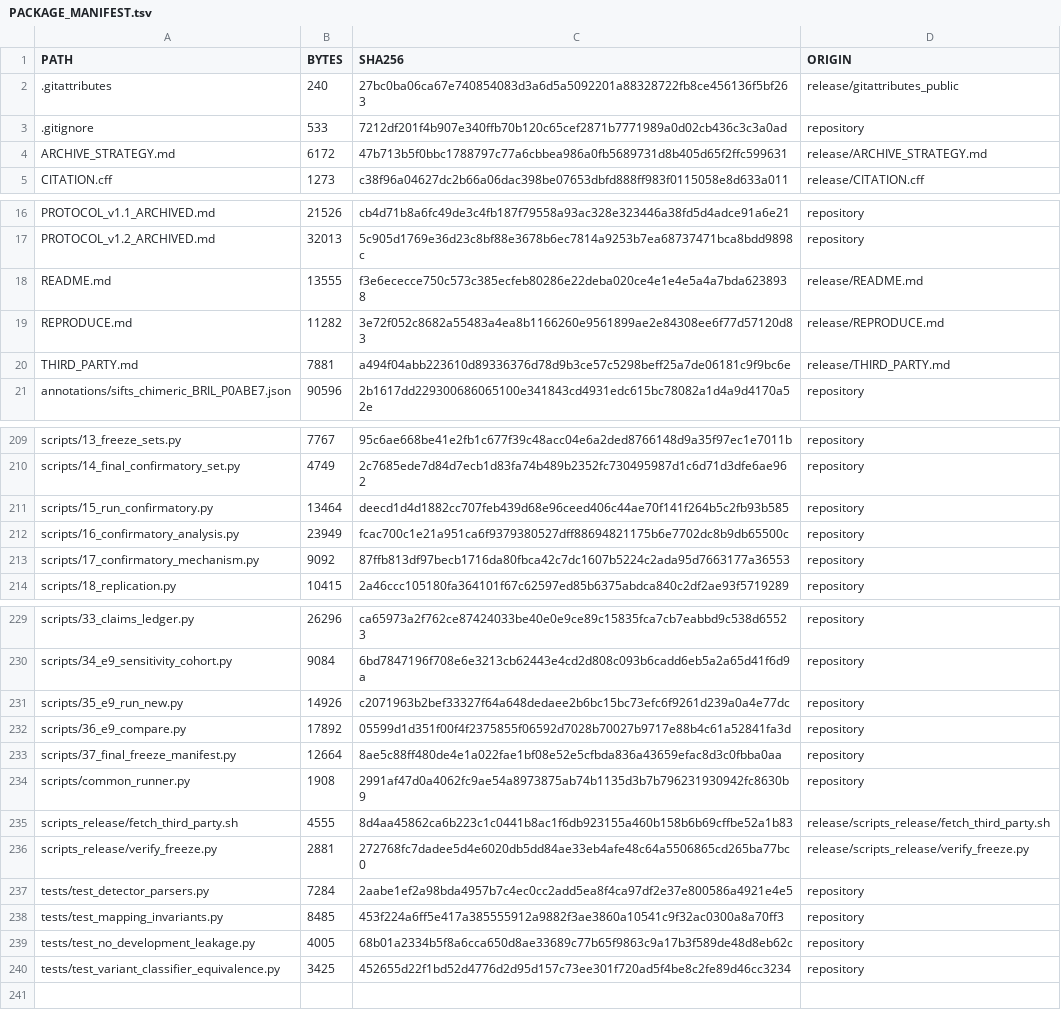
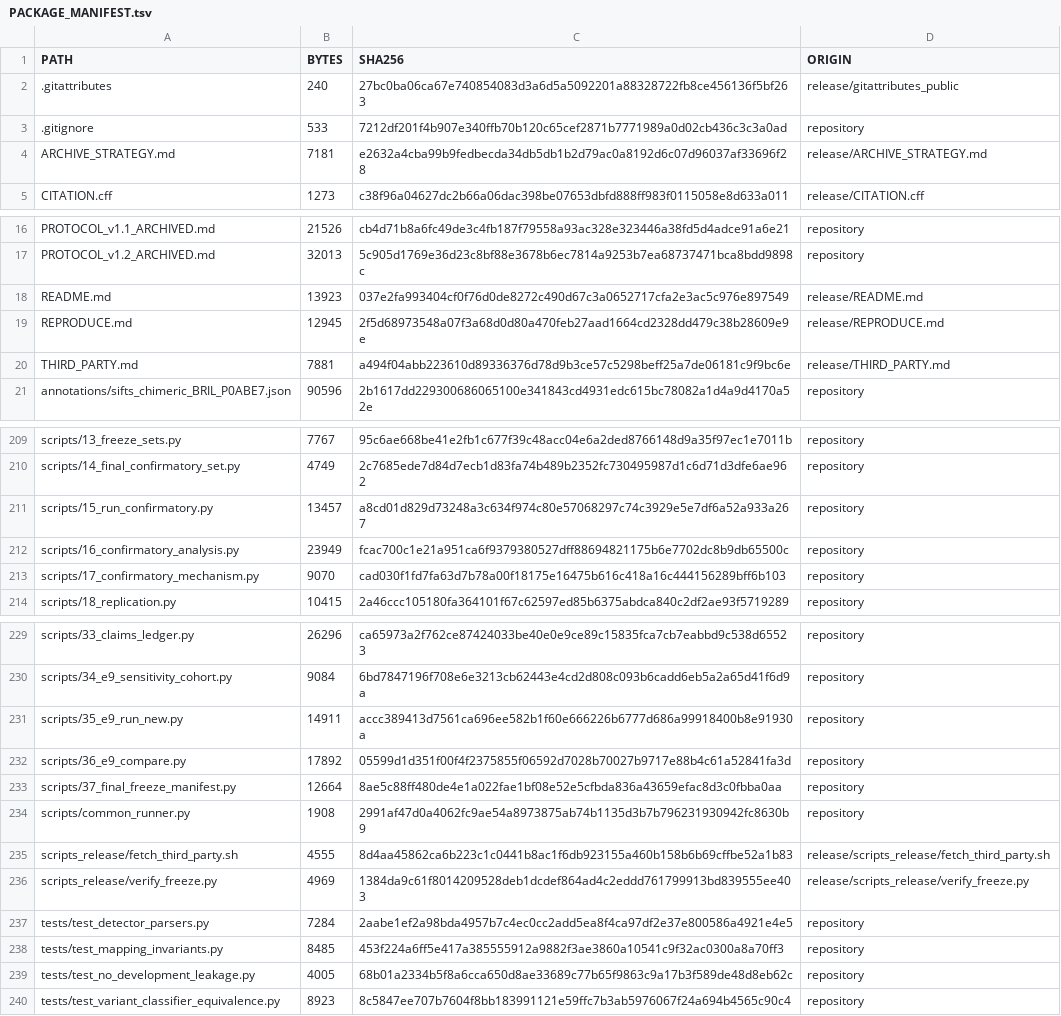
Before and after one commit to RahulRoktim/fusion-partner-pocket-interference, a TSV file: PACKAGE_MANIFEST.tsv, drawn as a sheet; only a part is shown, gaps mark what is left out; the diff covers the shown part only.

```diff
--- a/PACKAGE_MANIFEST.tsv
+++ b/PACKAGE_MANIFEST.tsv
@@ -3,3 +3,3 @@ PATH	BYTES	SHA256	ORIGIN
 .gitignore	533	7212df201f4b907e340ffb70b120c65cef2871b7771989a0d02cb436c3c3a0ad	repository
-ARCHIVE_STRATEGY.md	6172	47b713b5f0bbc1788797c77a6cbbea986a0fb5689731d8b405d65f2ffc599631	release/ARCHIVE_STRATEGY.md
+ARCHIVE_STRATEGY.md	7181	e2632a4cba99b9fedbecda34db5db1b2d79ac0a8192d6c07d96037af33696f28	release/ARCHIVE_STRATEGY.md
 CITATION.cff	1273	c38f96a04627dc2b66a06dac398be07653dbfd888ff983f0115058e8d633a011	release/CITATION.cff
@@ -17,4 +17,4 @@ PROTOCOL_v1.1_ARCHIVED.md	21526	cb4d71b8a6fc49de3c4fb187f79558a93ac328e323446a38
 PROTOCOL_v1.2_ARCHIVED.md	32013	5c905d1769e36d23c8bf88e3678b6ec7814a9253b7ea68737471bca8bdd9898c	repository
-README.md	13555	f3e6ececce750c573c385ecfeb80286e22deba020ce4e1e4e5a4a7bda6238938	release/README.md
-REPRODUCE.md	11282	3e72f052c8682a55483a4ea8b1166260e9561899ae2e84308ee6f77d57120d83	release/REPRODUCE.md
+README.md	13923	037e2fa993404cf0f76d0de8272c490d67c3a0652717cfa2e3ac5c976e897549	release/README.md
+REPRODUCE.md	12945	2f5d68973548a07f3a68d0d80a470feb27aad1664cd2328dd479c38b28609e9e	release/REPRODUCE.md
 THIRD_PARTY.md	7881	a494f04abb223610d89336376d78d9b3ce57c5298beff25a7de06181c9f9bc6e	release/THIRD_PARTY.md
@@ -210,5 +210,5 @@ scripts/13_freeze_sets.py	7767	95c6ae668be41e2fb1c677f39c48acc04e6a2ded8766148d9
 scripts/14_final_confirmatory_set.py	4749	2c7685ede7d84d7ecb1d83fa74b489b2352fc730495987d1c6d71d3dfe6ae962	repository
-scripts/15_run_confirmatory.py	13464	deecd1d4d1882cc707feb439d68e96ceed406c44ae70f141f264b5c2fb93b585	repository
+scripts/15_run_confirmatory.py	13457	a8cd01d829d73248a3c634f974c80e57068297c74c3929e5e7df6a52a933a267	repository
 scripts/16_confirmatory_analysis.py	23949	fcac700c1e21a951ca6f9379380527dff88694821175b6e7702dc8b9db65500c	repository
-scripts/17_confirmatory_mechanism.py	9092	87ffb813df97becb1716da80fbca42c7dc1607b5224c2ada95d7663177a36553	repository
+scripts/17_confirmatory_mechanism.py	9070	cad030f1fd7fa63d7b78a00f18175e16475b616c418a16c444156289bff6b103	repository
 scripts/18_replication.py	10415	2a46ccc105180fa364101f67c62597ed85b6375abdca840c2df2ae93f5719289	repository
@@ -230,3 +230,3 @@ scripts/33_claims_ledger.py	26296	ca65973a2f762ce87424033be40e0e9ce89c15835fca7c
 scripts/34_e9_sensitivity_cohort.py	9084	6bd7847196f708e6e3213cb62443e4cd2d808c093b6cadd6eb5a2a65d41f6d9a	repository
-scripts/35_e9_run_new.py	14926	c2071963b2bef33327f64a648dedaee2b6bc15bc73efc6f9261d239a0a4e77dc	repository
+scripts/35_e9_run_new.py	14911	accc389413d7561ca696ee582b1f60e666226b6777d686a99918400b8e91930a	repository
 scripts/36_e9_compare.py	17892	05599d1d351f00f4f2375855f06592d7028b70027b9717e88b4c61a52841fa3d	repository
@@ -235,3 +235,3 @@ scripts/common_runner.py	1908	2991af47d0a4062fc9ae54a8973875ab74b1135d3b7b796231
 scripts_release/fetch_third_party.sh	4555	8d4aa45862ca6b223c1c0441b8ac1f6db923155a460b158b6b69cffbe52a1b83	release/scripts_release/fetch_third_party.sh
-scripts_release/verify_freeze.py	2881	272768fc7dadee5d4e6020db5dd84ae33eb4afe48c64a5506865cd265ba77bc0	release/scripts_release/verify_freeze.py
+scripts_release/verify_freeze.py	4969	1384da9c61f8014209528deb1dcdef864ad4c2eddd761799913bd839555ee403	release/scripts_release/verify_freeze.py
 tests/test_detector_parsers.py	7284	2aabe1ef2a98bda4957b7c4ec0cc2add5ea8f4ca97df2e37e800586a4921e4e5	repository
@@ -239,2 +239,2 @@ tests/test_mapping_invariants.py	8485	453f224a6ff5e417a385555912a9882f3ae3860a10
 tests/test_no_development_leakage.py	4005	68b01a2334b5f8a6cca650d8ae33689c77b65f9863c9a17b3f589de48d8eb62c	repository
-tests/test_variant_classifier_equivalence.py	3425	452655d22f1bd52d4776d2d95d157c73ee301f720ad5f4be8c2fe89d46cc3234	repository
+tests/test_variant_classifier_equivalence.py	8923	8c5847ee707b7604f8bb183991121e59ffc7b3ab5976067f24a694b4565c90c4	repository
```
Also changed, not shown: 2 edited cells elsewhere in this file.
